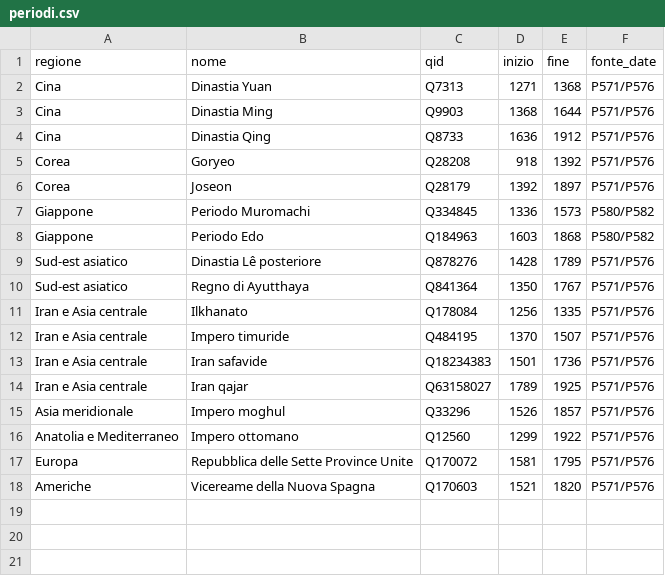
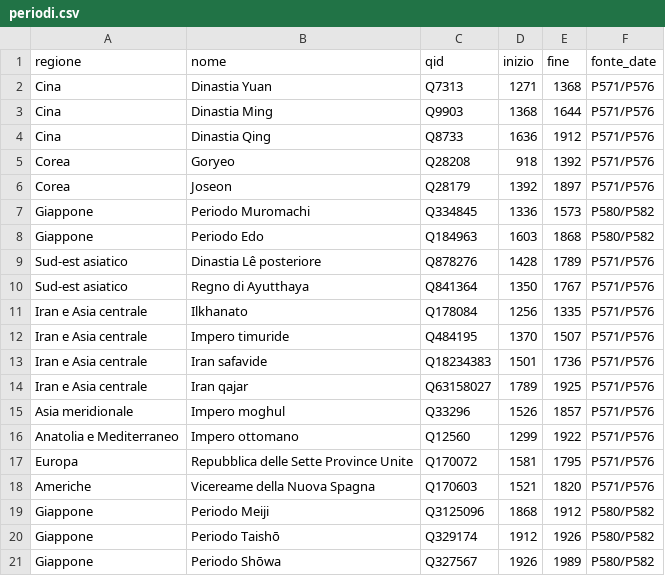
Before and after one commit to danielemiradoli/armoni, a CSV file: atlante/data/periodi.csv, drawn as a sheet; the diff names each change by its address in the sheet, - before the commit and + after, or states it on an @@ line.

```diff
--- a/atlante/data/periodi.csv
+++ b/atlante/data/periodi.csv
+row 19: Giappone | Periodo Meiji | Q3125096 | 1868 | 1912 | P580/P582
+row 20: Giappone | Periodo Taishō | Q329174 | 1912 | 1926 | P580/P582
+row 21: Giappone | Periodo Shōwa | Q327567 | 1926 | 1989 | P580/P582
```
Also changed, not shown: atlante/data/luoghi.csv, 12 other files.
